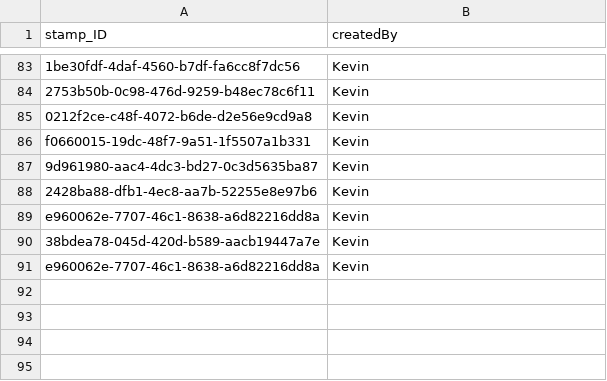
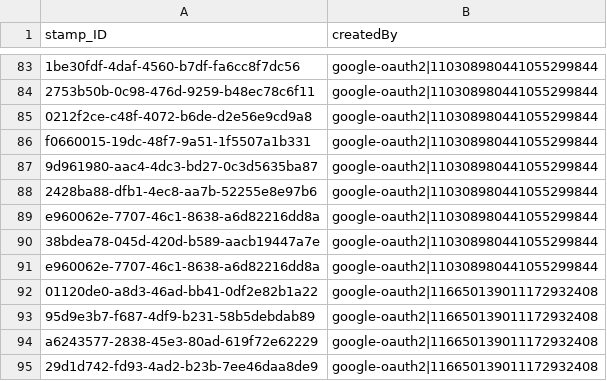
Before and after one commit to JanTristanH/harzer-wander-buddy, a CSV file: backend/hwb/db/DoNotDeploy-data/hwb.db.Stampings.csv, drawn as a sheet; only a part is shown, gaps mark what is left out; the diff covers the shown part only; the diff names each change by its address in the sheet, - before the commit and + after, or states it on an @@ line.

```diff
--- a/backend/hwb/db/DoNotDeploy-data/hwb.db.Stampings.csv
+++ b/backend/hwb/db/DoNotDeploy-data/hwb.db.Stampings.csv
-B83:B91 (createdBy): Kevin
+B83:B91 (createdBy): google-oauth2|110308980441055299844
+row 92: 01120de0-a8d3-46ad-bb41-0df2e82b1a22 | google-oauth2|116650139011172932408
+row 93: 95d9e3b7-f687-4df9-b231-58b5debdab89 | google-oauth2|116650139011172932408
+row 94: a6243577-2838-45e3-80ad-619f72e62229 | google-oauth2|116650139011172932408
+row 95: 29d1d742-fd93-4ad2-b23b-7ee46daa8de9 | google-oauth2|116650139011172932408
```
Also changed, not shown: 81 edited cells elsewhere in this file, 42 other files.
